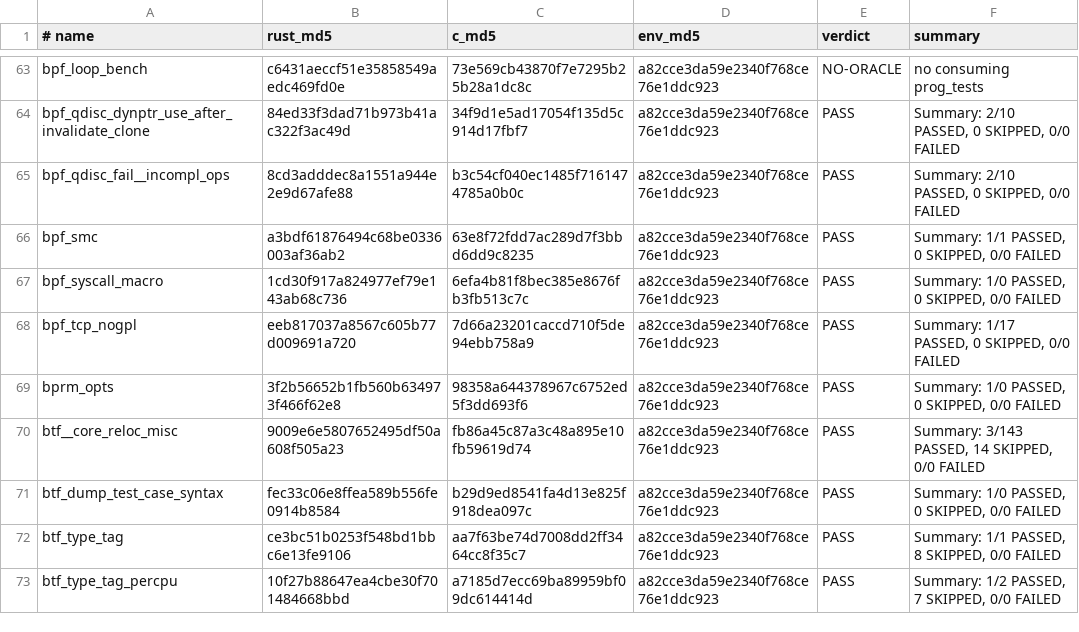
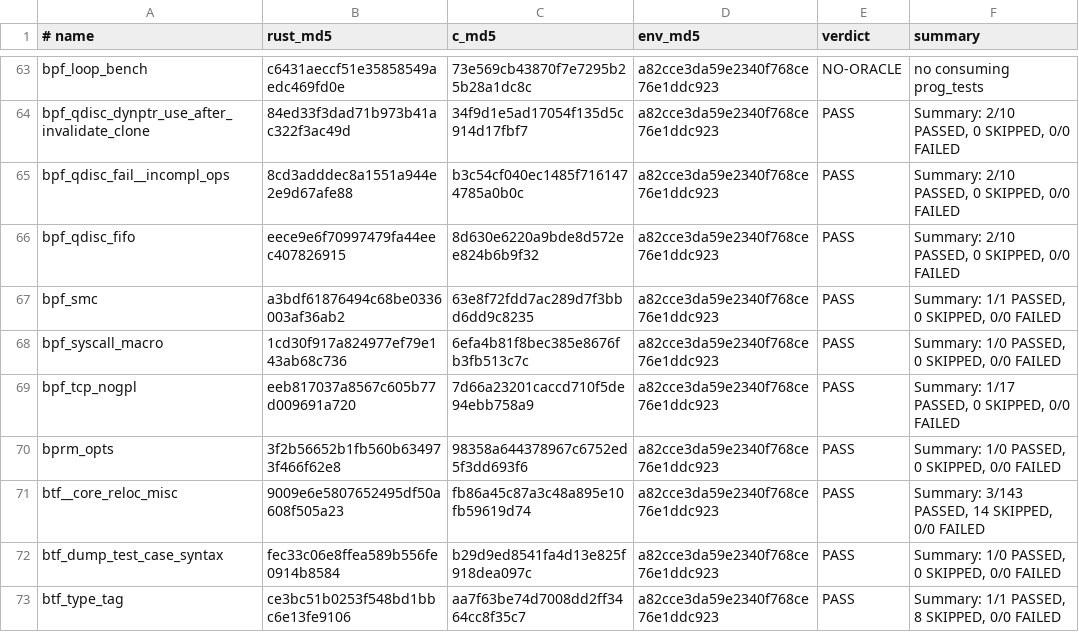
Before and after one commit to prozak/rust-selftests, a TSV file: qemu/gate/baseline.tsv, drawn as a sheet; only a part is shown, gaps mark what is left out; the shorter side is filled out with more unchanged rows.

```diff
--- a/qemu/gate/baseline.tsv
+++ b/qemu/gate/baseline.tsv
@@ -65,2 +65,3 @@ bpf_qdisc_dynptr_use_after_invalidate_clone	84ed33f3dad71b973b41ac322f3ac49d	34f
 bpf_qdisc_fail__incompl_ops	8cd3adddec8a1551a944e2e9d67afe88	b3c54cf040ec1485f7161474785a0b0c	a82cce3da59e2340f768ce76e1ddc923	PASS	Summary: 2/10 PASSED, 0 SKIPPED, 0/0 FAILED
+bpf_qdisc_fifo	eece9e6f70997479fa44eec407826915	8d630e6220a9bde8d572ee824b6b9f32	a82cce3da59e2340f768ce76e1ddc923	PASS	Summary: 2/10 PASSED, 0 SKIPPED, 0/0 FAILED
 bpf_smc	a3bdf61876494c68be0336003af36ab2	63e8f72fdd7ac289d7f3bbd6dd9c8235	a82cce3da59e2340f768ce76e1ddc923	PASS	Summary: 1/1 PASSED, 0 SKIPPED, 0/0 FAILED
```
Also changed, not shown: equiv/results/baseline.tsv, 1 other file.
